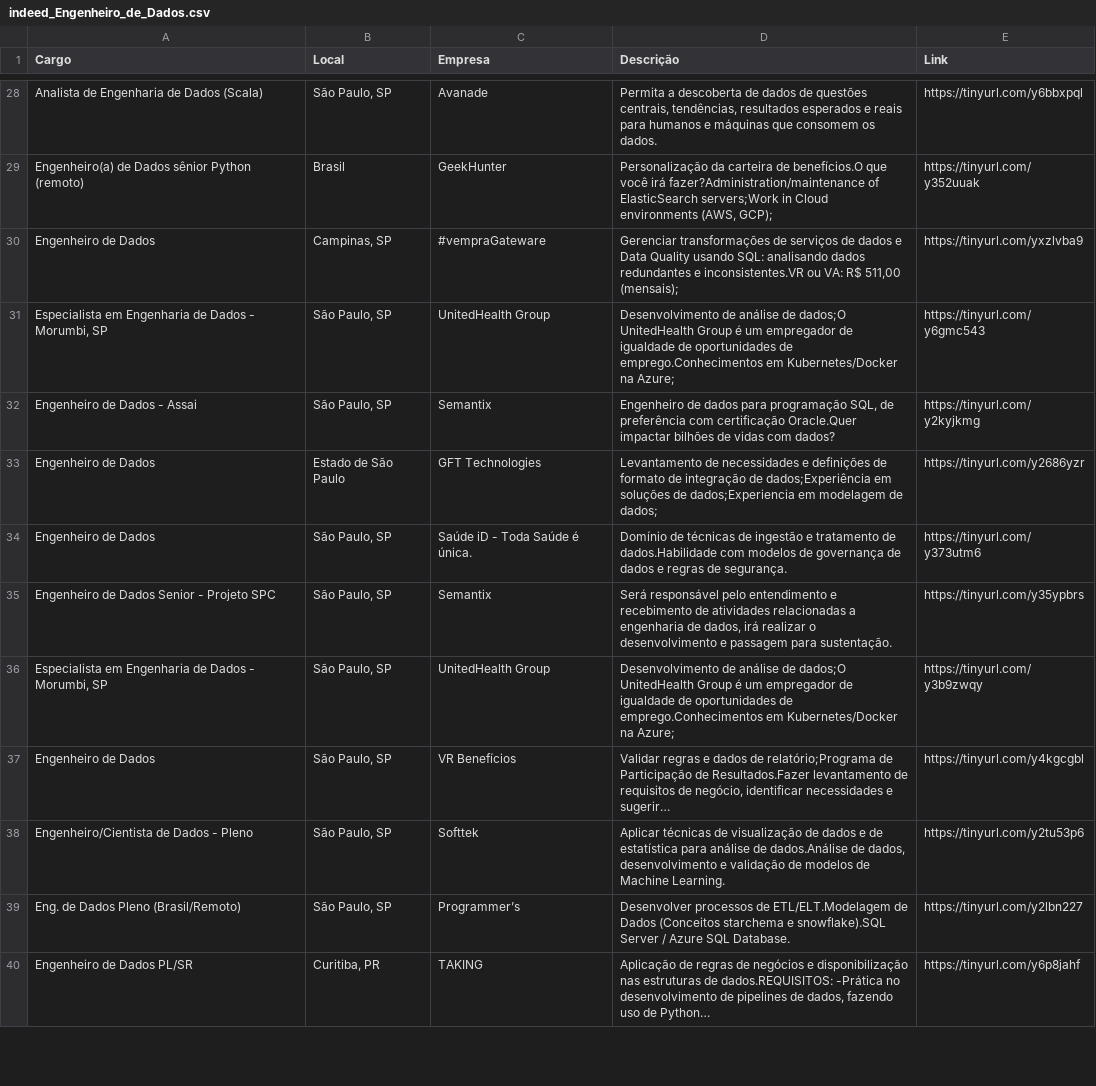
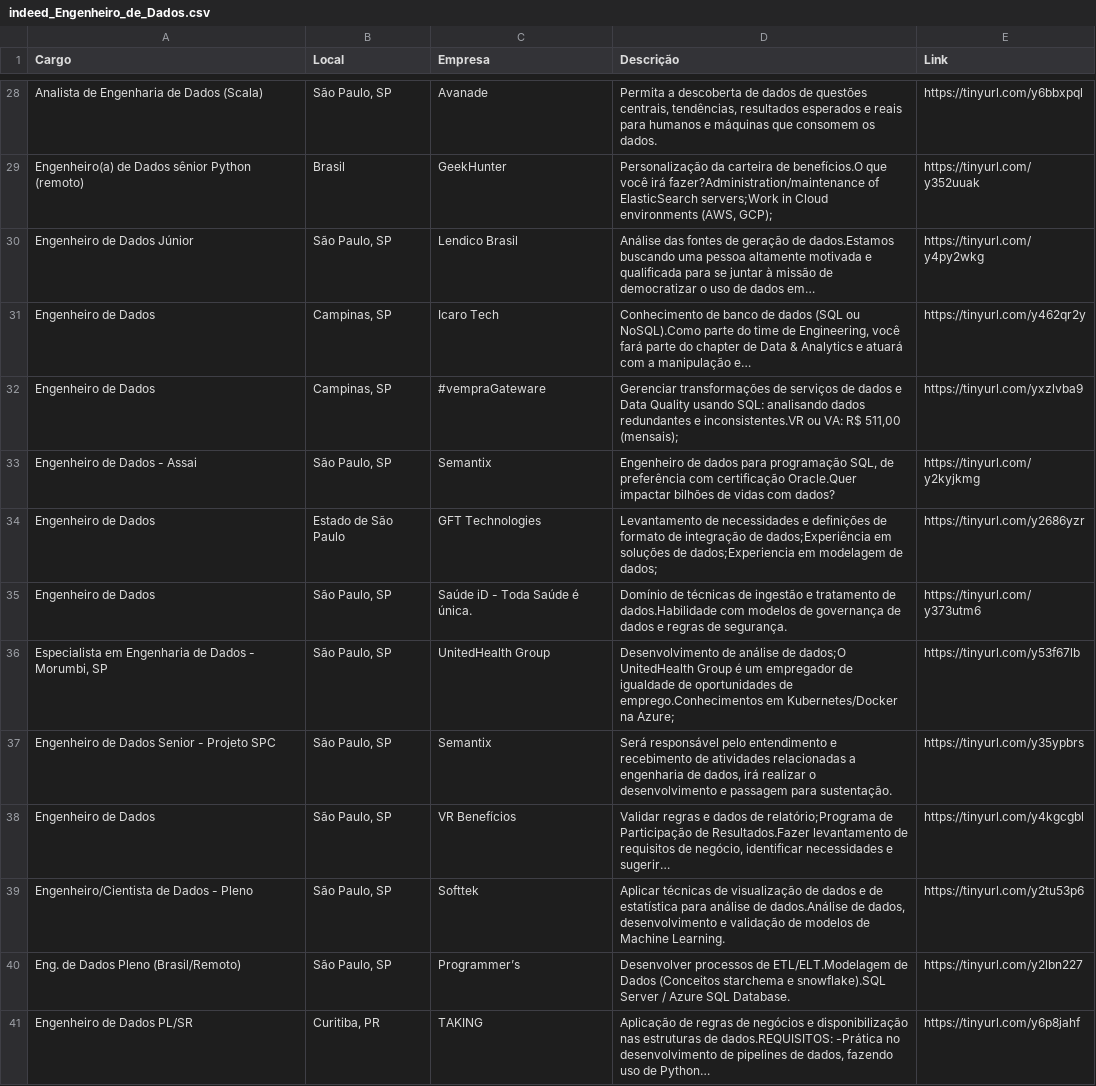
Before and after one commit to silviolima07/App-Indeed, a CSV file: CSV/indeed_Engenheiro_de_Dados.csv, drawn as a sheet; only a part is shown, gaps mark what is left out; the diff covers the shown part only.

```diff
--- a/CSV/indeed_Engenheiro_de_Dados.csv
+++ b/CSV/indeed_Engenheiro_de_Dados.csv
@@ -29,4 +29,5 @@ Analista de Engenharia de Dados (Scala),"São Paulo, SP",Avanade,"Permita a desc
 Engenheiro(a) de Dados sênior Python (remoto),Brasil,GeekHunter,"Personalização da carteira de benefícios.O que você irá fazer?Administration/maintenance of ElasticSearch servers;Work in Cloud environments (AWS, GCP);",https://tinyurl.com/y352uuak
+Engenheiro de Dados Júnior,"São Paulo, SP",Lendico Brasil,Análise das fontes de geração de dados.Estamos buscando uma pessoa altamente motivada e qualificada para se juntar à missão de democratizar o uso de dados em…,https://tinyurl.com/y4py2wkg
+Engenheiro de Dados,"Campinas, SP",Icaro Tech,"Conhecimento de banco de dados (SQL ou NoSQL).Como parte do time de Engineering, você fará parte do chapter de Data & Analytics e atuará com a manipulação e…",https://tinyurl.com/y462qr2y
 Engenheiro de Dados,"Campinas, SP",#vempraGateware,"Gerenciar transformações de serviços de dados e Data Quality usando SQL: analisando dados redundantes e inconsistentes.VR ou VA: R$ 511,00 (mensais);",https://tinyurl.com/yxzlvba9
-"Especialista em Engenharia de Dados - Morumbi, SP","São Paulo, SP",UnitedHealth Group,Desenvolvimento de análise de dados;O UnitedHealth Group é um empregador de igualdade de oportunidades de emprego.Conhecimentos em Kubernetes/Docker na Azure;,https://tinyurl.com/y6gmc543
 Engenheiro de Dados - Assai,"São Paulo, SP",Semantix,"Engenheiro de dados para programação SQL, de preferência com certificação Oracle.Quer impactar bilhões de vidas com dados?",https://tinyurl.com/y2kyjkmg
@@ -34,4 +35,4 @@ Engenheiro de Dados,Estado de São Paulo,GFT Technologies,Levantamento de necess
 Engenheiro de Dados,"São Paulo, SP",Saúde iD - Toda Saúde é única.,Domínio de técnicas de ingestão e tratamento de dados.Habilidade com modelos de governança de dados e regras de segurança.,https://tinyurl.com/y373utm6
+"Especialista em Engenharia de Dados - Morumbi, SP","São Paulo, SP",UnitedHealth Group,Desenvolvimento de análise de dados;O UnitedHealth Group é um empregador de igualdade de oportunidades de emprego.Conhecimentos em Kubernetes/Docker na Azure;,https://tinyurl.com/y53f67lb
 Engenheiro de Dados Senior - Projeto SPC,"São Paulo, SP",Semantix,"Será responsável pelo entendimento e recebimento de atividades relacionadas a engenharia de dados, irá realizar o desenvolvimento e passagem para sustentação.",https://tinyurl.com/y35ypbrs
-"Especialista em Engenharia de Dados - Morumbi, SP","São Paulo, SP",UnitedHealth Group,Desenvolvimento de análise de dados;O UnitedHealth Group é um empregador de igualdade de oportunidades de emprego.Conhecimentos em Kubernetes/Docker na Azure;,https://tinyurl.com/y3b9zwqy
 Engenheiro de Dados,"São Paulo, SP",VR Benefícios,"Validar regras e dados de relatório;Programa de Participação de Resultados.Fazer levantamento de requisitos de negócio, identificar necessidades e sugerir…",https://tinyurl.com/y4kgcgbl
```
Also changed, not shown: 2 added rows, 3 removed rows, 25 moved rows and 6 edited cells elsewhere in this file, 1 other file.
